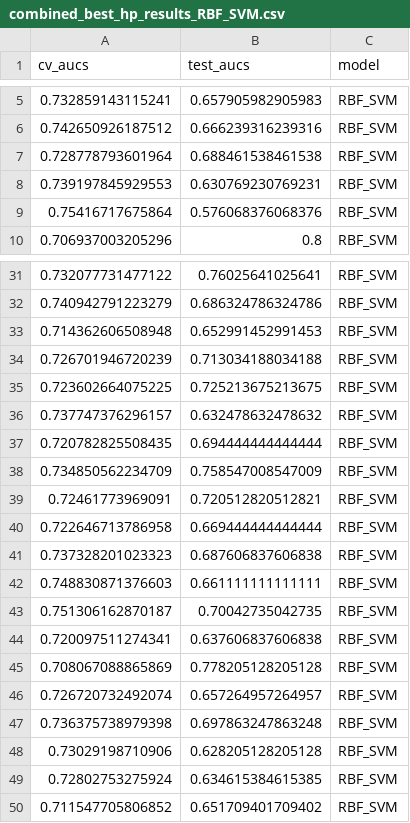
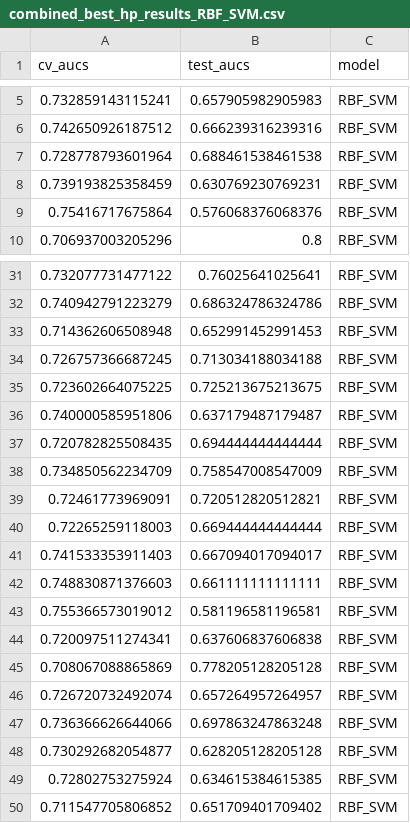
Before and after one commit to SchlossLab/Topcuoglu_ML_mBio_2020, a CSV file: data/process/combined_best_hp_results_RBF_SVM.csv, drawn as a sheet; only a part is shown, gaps mark what is left out; the diff covers the shown part only.

```diff
--- a/data/process/combined_best_hp_results_RBF_SVM.csv
+++ b/data/process/combined_best_hp_results_RBF_SVM.csv
@@ -7,3 +7,3 @@
 0.728778793601964,0.688461538461538,"RBF_SVM"
-0.739197845929553,0.630769230769231,"RBF_SVM"
+0.739193825358459,0.630769230769231,"RBF_SVM"
 0.75416717675864,0.576068376068376,"RBF_SVM"
@@ -33,5 +33,5 @@
 0.714362606508948,0.652991452991453,"RBF_SVM"
-0.726701946720239,0.713034188034188,"RBF_SVM"
+0.726757366687245,0.713034188034188,"RBF_SVM"
 0.723602664075225,0.725213675213675,"RBF_SVM"
-0.737747376296157,0.632478632478632,"RBF_SVM"
+0.740000585951806,0.637179487179487,"RBF_SVM"
 0.720782825508435,0.694444444444444,"RBF_SVM"
@@ -39,6 +39,6 @@
 0.72461773969091,0.720512820512821,"RBF_SVM"
-0.722646713786958,0.669444444444444,"RBF_SVM"
-0.737328201023323,0.687606837606838,"RBF_SVM"
+0.72265259118003,0.669444444444444,"RBF_SVM"
+0.741533353911403,0.667094017094017,"RBF_SVM"
 0.748830871376603,0.661111111111111,"RBF_SVM"
-0.751306162870187,0.70042735042735,"RBF_SVM"
+0.755366573019012,0.581196581196581,"RBF_SVM"
 0.720097511274341,0.637606837606838,"RBF_SVM"
@@ -46,4 +46,4 @@
 0.726720732492074,0.657264957264957,"RBF_SVM"
-0.736375738979398,0.697863247863248,"RBF_SVM"
-0.73029198710906,0.628205128205128,"RBF_SVM"
+0.736366626644066,0.697863247863248,"RBF_SVM"
+0.730292682054877,0.628205128205128,"RBF_SVM"
 0.72802753275924,0.634615384615385,"RBF_SVM"
```
Also changed, not shown: 16 added rows, 16 removed rows and 9 edited cells elsewhere in this file, data/process/combined_best_hp_results_L1_Linear_SVM.csv, data/process/combined_best_hp_results_L2_Linear_SVM.csv, 7 other files.
